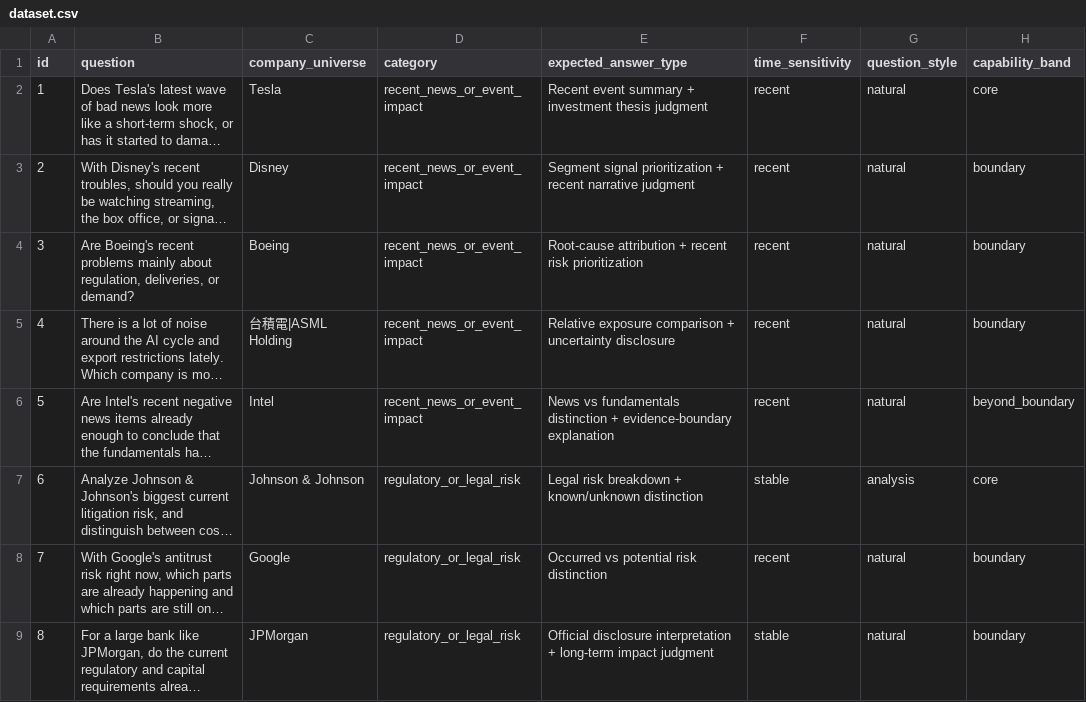
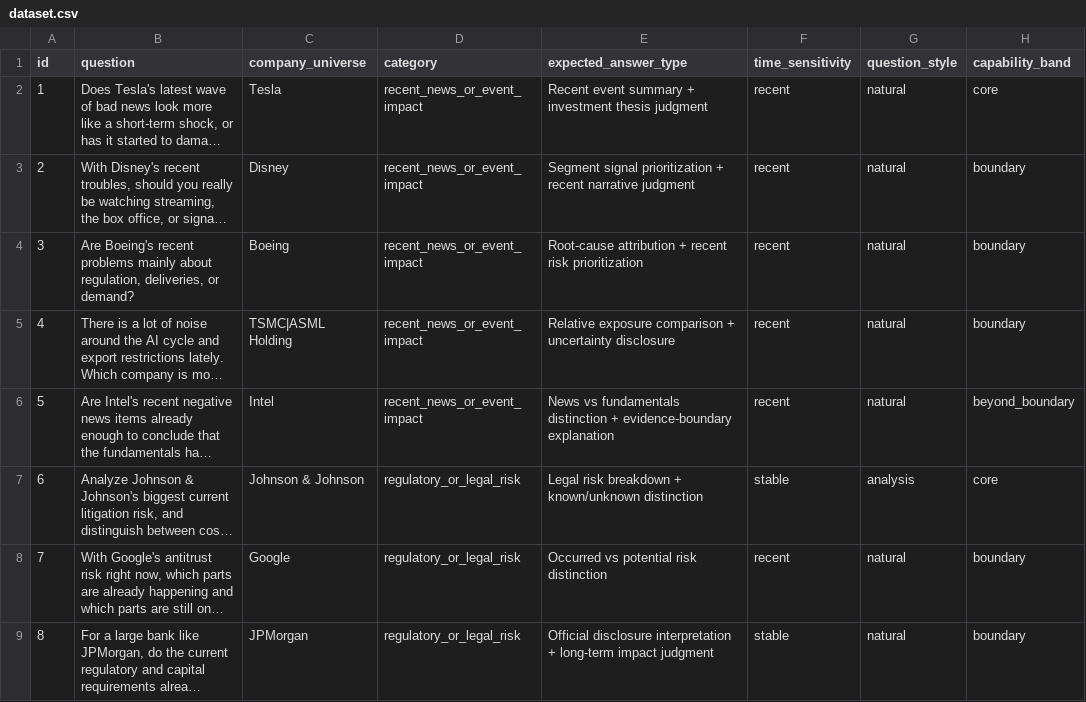
Before and after one commit to wei-yiting/fin-lab-x, a CSV file: backend/evals/scenarios/baseline_behavior_diagnostic/dataset.csv, drawn as a sheet; only a part is shown; long unchanged cells end in …; the diff names each change by its address in the sheet, - before the commit and + after, or states it on an @@ line.

```diff
--- a/backend/evals/scenarios/baseline_behavior_diagnostic/dataset.csv
+++ b/backend/evals/scenarios/baseline_behavior_diagnostic/dataset.csv
-C5 (company_universe): 台積電|ASML Holding
+C5 (company_universe): TSMC|ASML Holding
```
Also changed, not shown: 5 other files.
